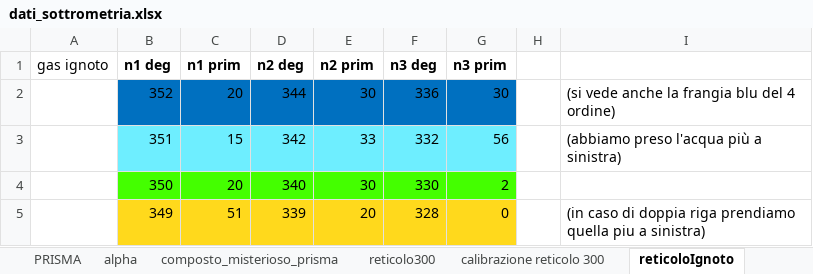
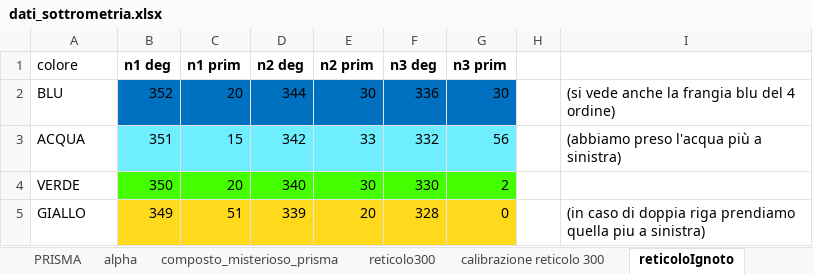
Before and after one commit to CarminatiGiovanni/LaboratorioFisica2, an Excel workbook: 20240523spettrometria/dati_sottrometria.xlsx, sheet reticoloIgnoto, drawn as a sheet; values as stored, in another font and other column widths than the file's, no borders; the diff names each change by its address in the sheet, - before the commit and + after, or states it on an @@ line.

```diff
--- a/20240523spettrometria/dati_sottrometria.xlsx (sheet reticoloIgnoto)
+++ b/20240523spettrometria/dati_sottrometria.xlsx (sheet reticoloIgnoto)
-A1: gas ignoto
+A1: colore
-A2 (colore): (empty)
+A2 (colore): BLU
-A3 (colore): (empty)
+A3 (colore): ACQUA
-A4 (colore): (empty)
+A4 (colore): VERDE
-A5 (colore): (empty)
+A5 (colore): GIALLO
```
Also changed, not shown: 2 other files.
